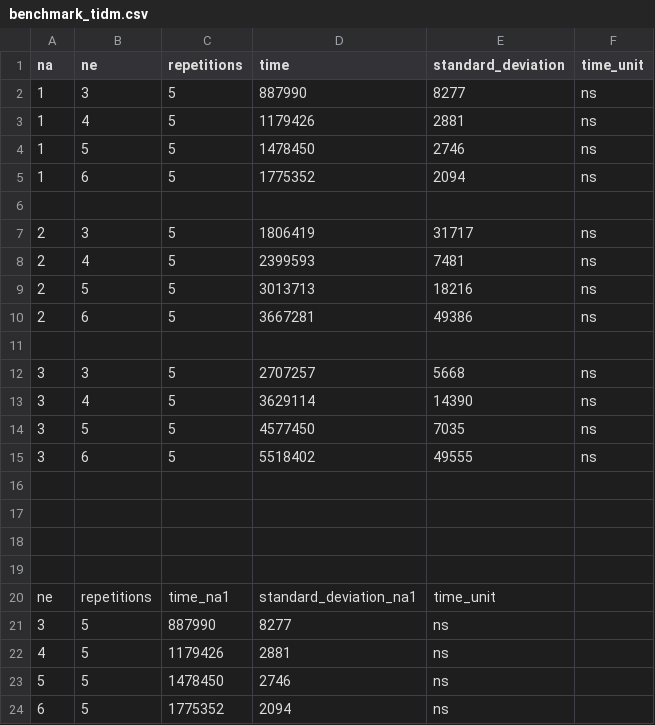
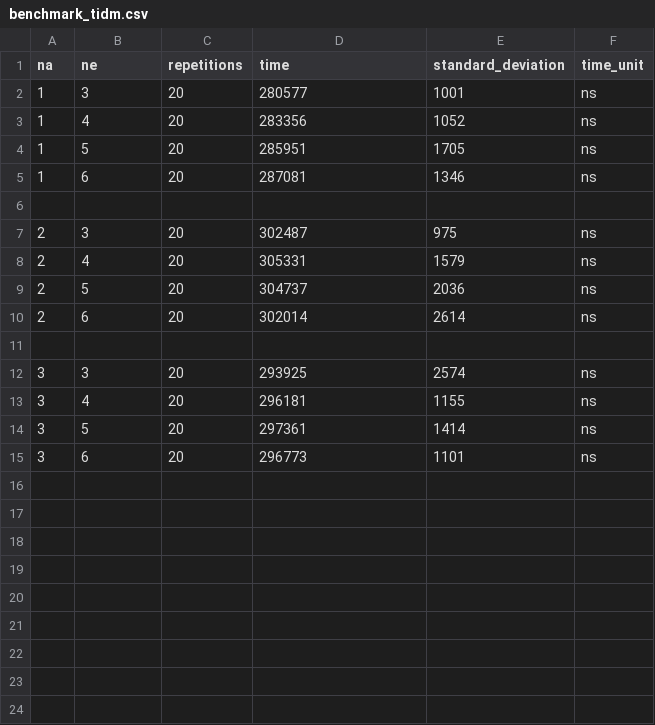
Before and after one commit to aGotelli/CROSP, a CSV file: benchmarks/data/benchmark_tidm.csv, drawn as a sheet.

Commit message:
benchmarked performances

```diff
--- a/benchmarks/data/benchmark_tidm.csv
+++ b/benchmarks/data/benchmark_tidm.csv
@@ -1,24 +1,15 @@
 na,   ne,   repetitions,       time,   standard_deviation,   time_unit
-1,     3,             5,     887990,          8277,          ns
-1,     4,             5,    1179426,          2881,          ns
-1,     5,             5,    1478450,          2746,          ns
-1,     6,             5,    1775352,          2094,          ns
+1,     3,            20,     280577,          1001,          ns
+1,     4,            20,     283356,          1052,          ns
+1,     5,            20,     285951,          1705,          ns
+1,     6,            20,     287081,          1346,          ns
 
-2,     3,             5,    1806419,          31717,          ns
-2,     4,             5,    2399593,           7481,          ns
-2,     5,             5,    3013713,          18216,          ns
-2,     6,             5,    3667281,          49386,          ns
+2,     3,            20,     302487,           975,          ns
+2,     4,            20,     305331,          1579,          ns
+2,     5,            20,     304737,          2036,          ns
+2,     6,            20,     302014,          2614,          ns
 
-3,     3,             5,    2707257,           5668,          ns
-3,     4,             5,    3629114,          14390,          ns
-3,     5,             5,    4577450,           7035,          ns
-3,     6,             5,    5518402,          49555,          ns
-
-
-
-
-ne,   repetitions,   time_na1,   standard_deviation_na1,   time_unit
-3,              5,     887990,          8277,                 ns
-4,              5,    1179426,          2881,                 ns
-5,              5,    1478450,          2746,                 ns
-6,              5,    1775352,          2094,                 ns
+3,     3,            20,     293925,          2574,          ns
+3,     4,            20,     296181,          1155,          ns
+3,     5,            20,     297361,          1414,          ns
+3,     6,            20,     296773,          1101,          ns
```
Also changed, not shown: benchmarks/data/benchmark_idm.csv, 8 other files.
